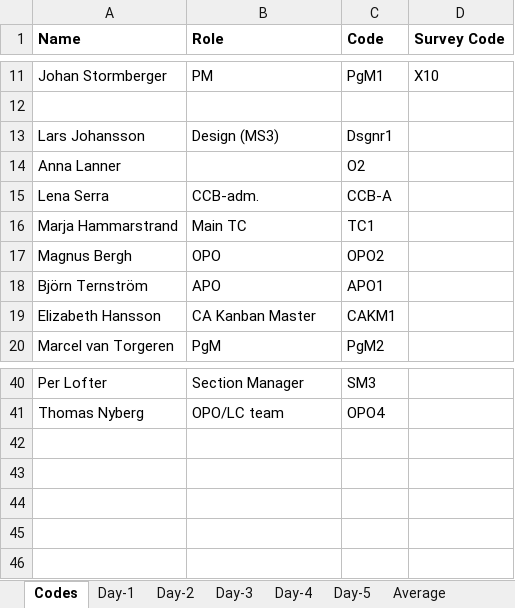
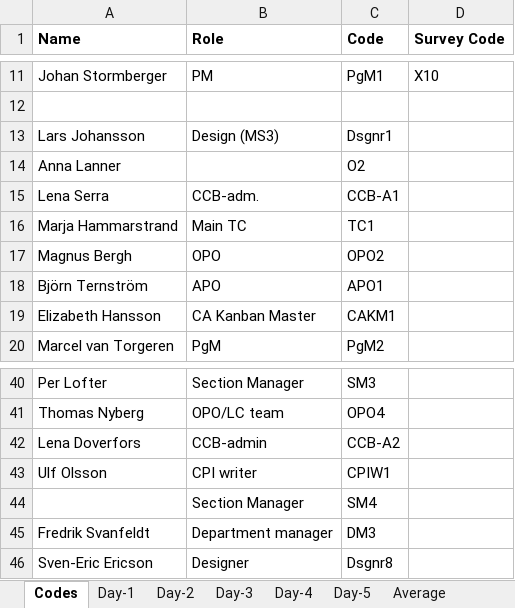
Before and after one commit to tdeekens/msc-thesis, an Excel workbook: heatmaps/R-scr/HM-MS2.xlsx, sheet Codes, drawn as a sheet; only a part is shown, gaps mark what is left out; values as stored, in another font and other column widths than the file's, no borders; the diff names each change by its address in the sheet, - before the commit and + after, or states it on an @@ line.

Commit message:
New names from d3

```diff
--- a/heatmaps/R-scr/HM-MS2.xlsx (sheet Codes)
+++ b/heatmaps/R-scr/HM-MS2.xlsx (sheet Codes)
-C15 (Code): CCB-A
+C15 (Code): CCB-A1
+row 42: Lena Doverfors | CCB-admin | CCB-A2
+row 43: Ulf Olsson | CPI writer | CPIW1
+row 44:  | Section Manager | SM4
+row 45: Fredrik Svanfeldt | Department manager | DM3
+row 46: Sven-Eric Ericson | Designer | Dsgnr8
```
